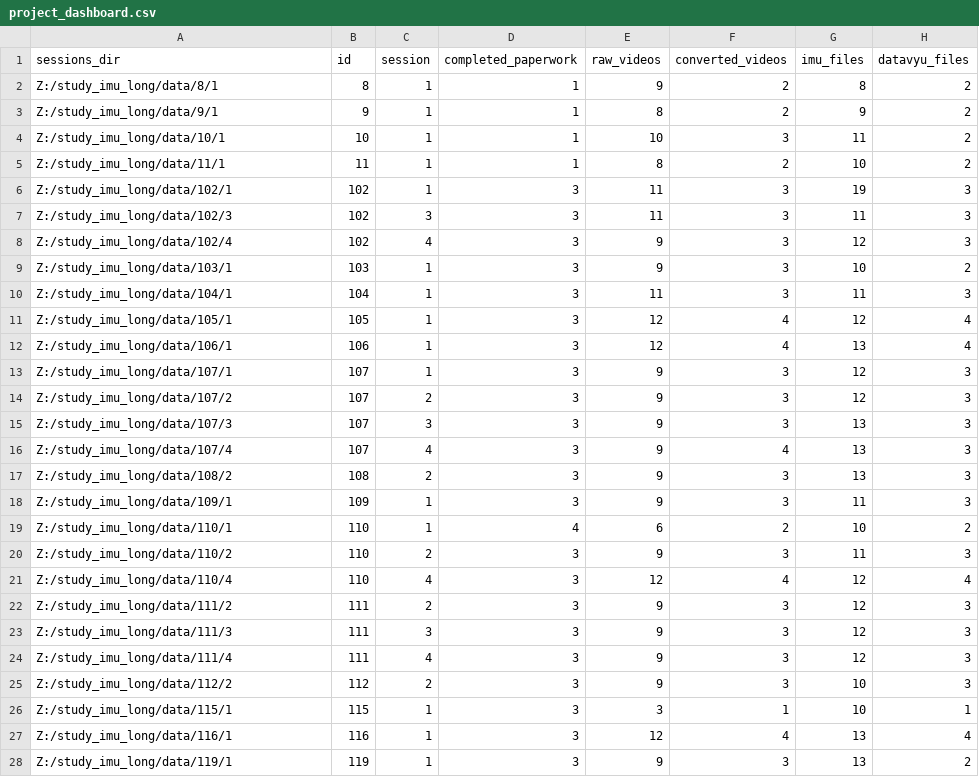
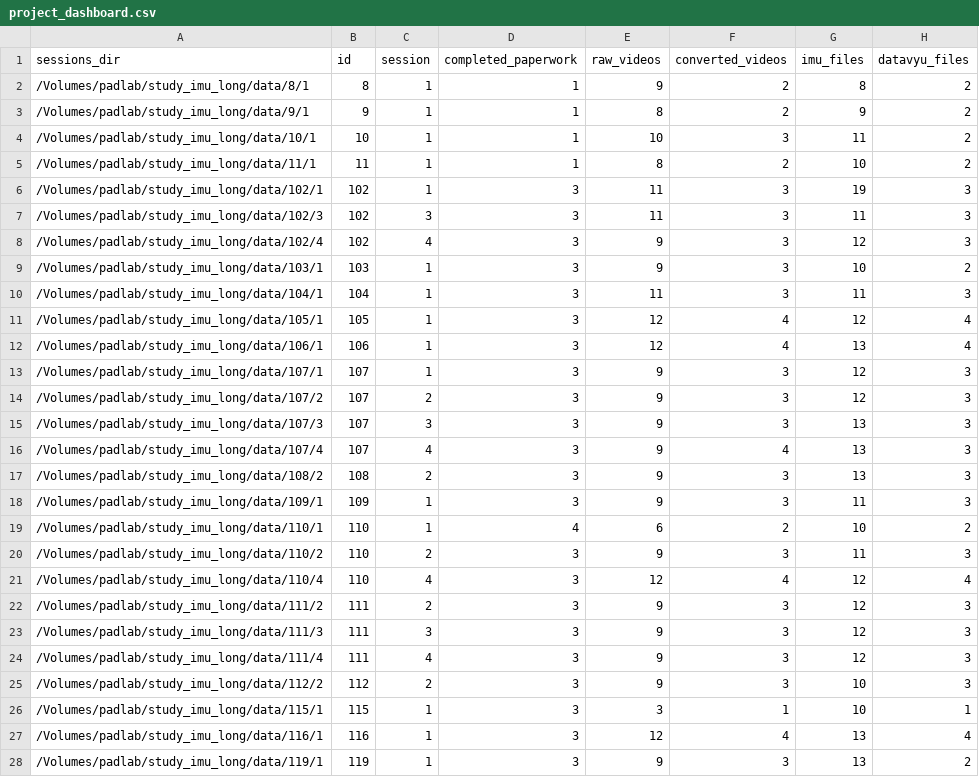
Before and after one commit to JohnFranchak/imu_long, a CSV file: project_status/project_dashboard.csv, drawn as a sheet; only a part is shown; the diff covers the shown part only; the diff names each change by its address in the sheet, - before the commit and + after, or states it on an @@ line.

```diff
--- a/project_status/project_dashboard.csv
+++ b/project_status/project_dashboard.csv
-A2 (sessions_dir): Z:/study_imu_long/data/8/1
+A2 (sessions_dir): /Volumes/padlab/study_imu_long/data/8/1
-A3 (sessions_dir): Z:/study_imu_long/data/9/1
+A3 (sessions_dir): /Volumes/padlab/study_imu_long/data/9/1
-A4 (sessions_dir): Z:/study_imu_long/data/10/1
+A4 (sessions_dir): /Volumes/padlab/study_imu_long/data/10/1
-A5 (sessions_dir): Z:/study_imu_long/data/11/1
+A5 (sessions_dir): /Volumes/padlab/study_imu_long/data/11/1
-A6 (sessions_dir): Z:/study_imu_long/data/102/1
+A6 (sessions_dir): /Volumes/padlab/study_imu_long/data/102/1
-A7 (sessions_dir): Z:/study_imu_long/data/102/3
+A7 (sessions_dir): /Volumes/padlab/study_imu_long/data/102/3
-A8 (sessions_dir): Z:/study_imu_long/data/102/4
+A8 (sessions_dir): /Volumes/padlab/study_imu_long/data/102/4
-A9 (sessions_dir): Z:/study_imu_long/data/103/1
+A9 (sessions_dir): /Volumes/padlab/study_imu_long/data/103/1
-A10 (sessions_dir): Z:/study_imu_long/data/104/1
+A10 (sessions_dir): /Volumes/padlab/study_imu_long/data/104/1
-A11 (sessions_dir): Z:/study_imu_long/data/105/1
+A11 (sessions_dir): /Volumes/padlab/study_imu_long/data/105/1
-A12 (sessions_dir): Z:/study_imu_long/data/106/1
+A12 (sessions_dir): /Volumes/padlab/study_imu_long/data/106/1
-A13 (sessions_dir): Z:/study_imu_long/data/107/1
+A13 (sessions_dir): /Volumes/padlab/study_imu_long/data/107/1
-A14 (sessions_dir): Z:/study_imu_long/data/107/2
+A14 (sessions_dir): /Volumes/padlab/study_imu_long/data/107/2
-A15 (sessions_dir): Z:/study_imu_long/data/107/3
+A15 (sessions_dir): /Volumes/padlab/study_imu_long/data/107/3
-A16 (sessions_dir): Z:/study_imu_long/data/107/4
+A16 (sessions_dir): /Volumes/padlab/study_imu_long/data/107/4
-A17 (sessions_dir): Z:/study_imu_long/data/108/2
+A17 (sessions_dir): /Volumes/padlab/study_imu_long/data/108/2
-A18 (sessions_dir): Z:/study_imu_long/data/109/1
+A18 (sessions_dir): /Volumes/padlab/study_imu_long/data/109/1
-A19 (sessions_dir): Z:/study_imu_long/data/110/1
+A19 (sessions_dir): /Volumes/padlab/study_imu_long/data/110/1
-A20 (sessions_dir): Z:/study_imu_long/data/110/2
+A20 (sessions_dir): /Volumes/padlab/study_imu_long/data/110/2
-A21 (sessions_dir): Z:/study_imu_long/data/110/4
+A21 (sessions_dir): /Volumes/padlab/study_imu_long/data/110/4
-A22 (sessions_dir): Z:/study_imu_long/data/111/2
+A22 (sessions_dir): /Volumes/padlab/study_imu_long/data/111/2
-A23 (sessions_dir): Z:/study_imu_long/data/111/3
+A23 (sessions_dir): /Volumes/padlab/study_imu_long/data/111/3
-A24 (sessions_dir): Z:/study_imu_long/data/111/4
+A24 (sessions_dir): /Volumes/padlab/study_imu_long/data/111/4
-A25 (sessions_dir): Z:/study_imu_long/data/112/2
+A25 (sessions_dir): /Volumes/padlab/study_imu_long/data/112/2
-A26 (sessions_dir): Z:/study_imu_long/data/115/1
+A26 (sessions_dir): /Volumes/padlab/study_imu_long/data/115/1
-A27 (sessions_dir): Z:/study_imu_long/data/116/1
+A27 (sessions_dir): /Volumes/padlab/study_imu_long/data/116/1
-A28 (sessions_dir): Z:/study_imu_long/data/119/1
+A28 (sessions_dir): /Volumes/padlab/study_imu_long/data/119/1
```
Also changed, not shown: 1 added row and 29 edited cells elsewhere in this file, 14 other files.
